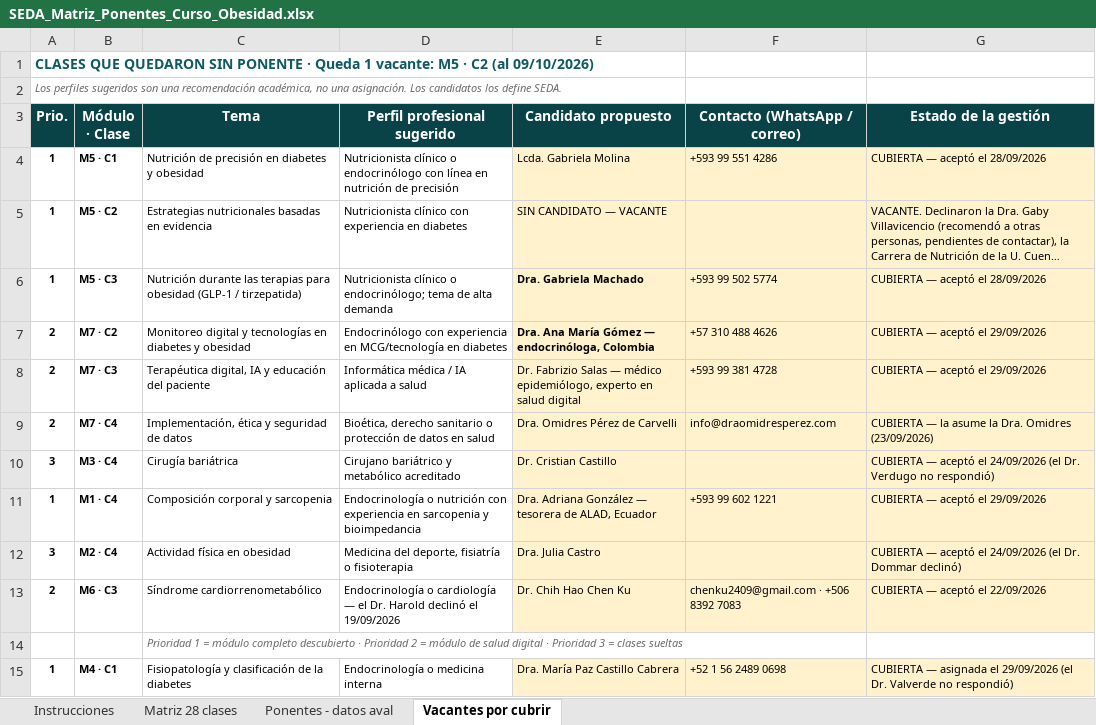
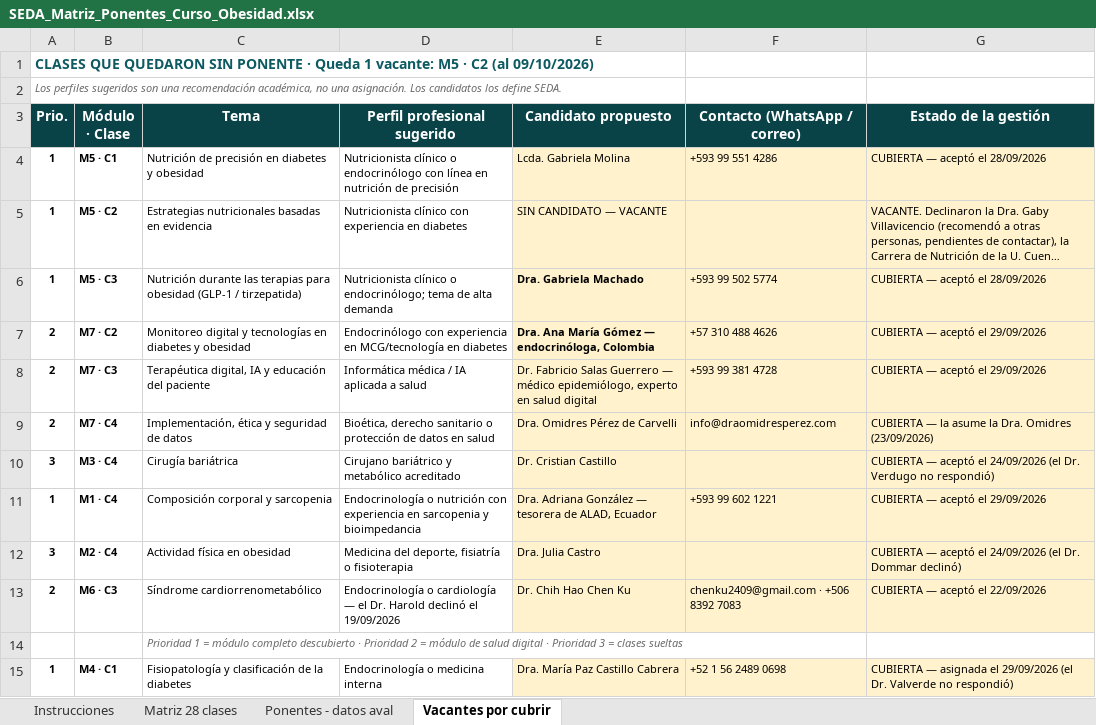
Before and after one commit to Dra-Omidres/Academic-, an Excel workbook: curso-obesidad-seda/SEDA_Matriz_Ponentes_Curso_Obesidad.xlsx, sheet Vacantes por cubrir, drawn as a sheet; long unchanged cells end in …; values as stored, in another font and other column widths than the file's, no borders; the diff names each change by its address in the sheet, - before the commit and + after, or states it on an @@ line.

```diff
--- a/curso-obesidad-seda/SEDA_Matriz_Ponentes_Curso_Obesidad.xlsx (sheet Vacantes por cubrir)
+++ b/curso-obesidad-seda/SEDA_Matriz_Ponentes_Curso_Obesidad.xlsx (sheet Vacantes por cubrir)
-E8 (Candidato propuesto): Dr. Fabrizio Salas — médico…
+E8 (Candidato propuesto): Dr. Fabricio Salas Guerrero — médico…
```
Also changed, not shown: sheet Ponentes - datos aval, sheet Matriz 28 clases, 5 other files.
